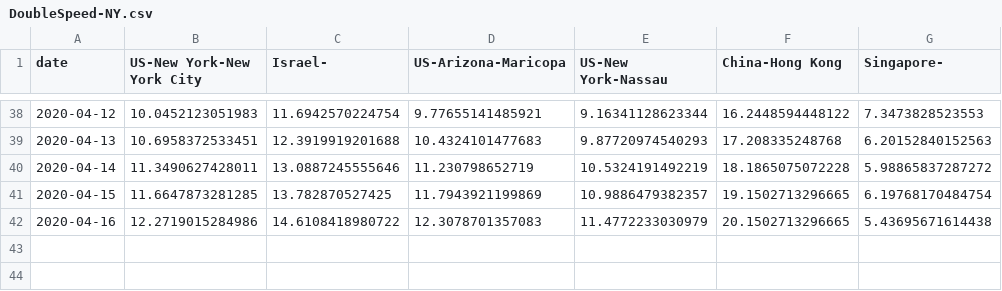
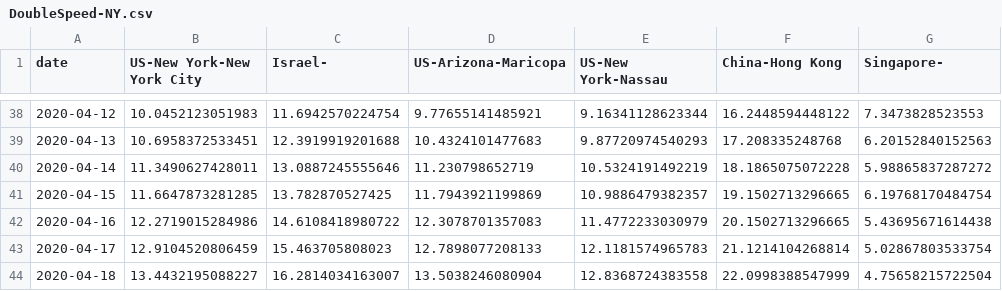
Before and after one commit to senoryo/cv, a CSV file: DoubleSpeed-NY.csv, drawn as a sheet; only a part is shown, gaps mark what is left out.

```diff
--- a/DoubleSpeed-NY.csv
+++ b/DoubleSpeed-NY.csv
@@ -42 +42,3 @@ date,US-New York-New York City,Israel-,US-Arizona-Maricopa,US-New York-Nassau,Ch
 2020-04-16,12.2719015284986,14.6108418980722,12.3078701357083,11.4772233030979,20.1502713296665,5.43695671614438
+2020-04-17,12.9104520806459,15.463705808023,12.7898077208133,12.1181574965783,21.1214104268814,5.02867803533754
+2020-04-18,13.4432195088227,16.2814034163007,13.5038246080904,12.8368724383558,22.0998388547999,4.75658215722504
```
Also changed, not shown: 7DayDelta.csv, DeltaNormal-Hotspots.csv, 21 other files.
